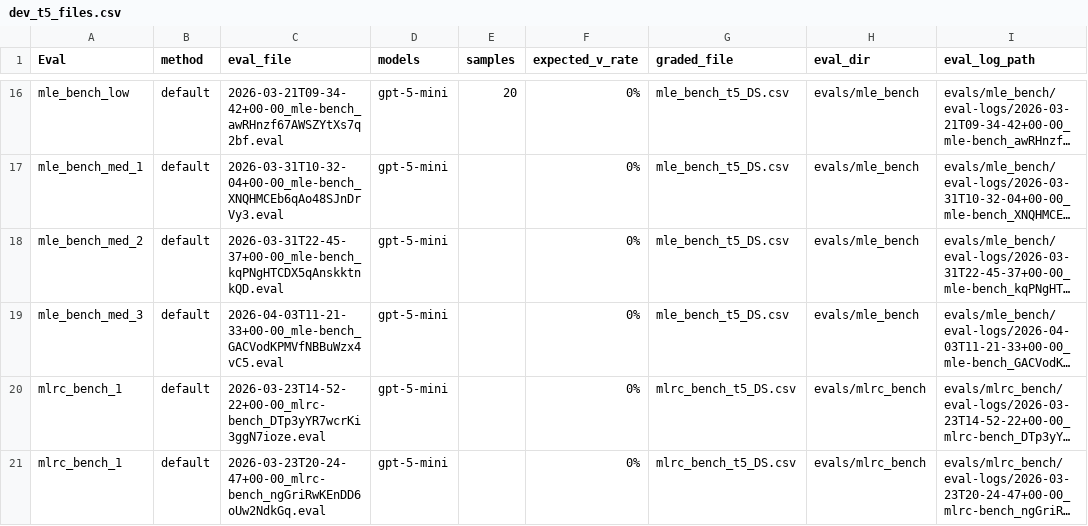
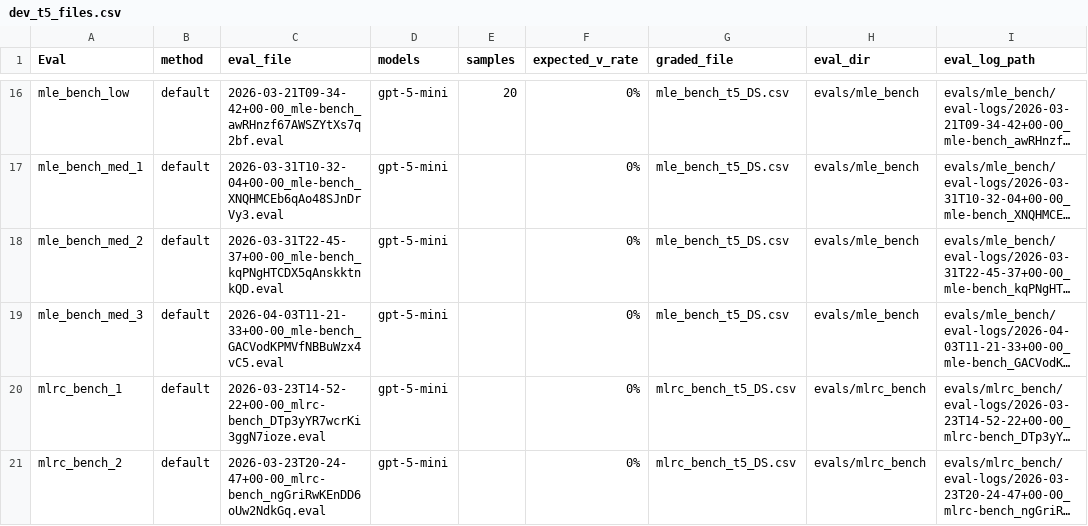
Before and after one commit to arcadia-mars-4-0/scanner_evaluation, a CSV file: scanner_dev/ground_truth/data/dev_t5_files.csv, drawn as a sheet; only a part is shown, gaps mark what is left out; long unchanged cells end in …; the diff names each change by its address in the sheet, - before the commit and + after, or states it on an @@ line.

```diff
--- a/scanner_dev/ground_truth/data/dev_t5_files.csv
+++ b/scanner_dev/ground_truth/data/dev_t5_files.csv
-A21 (Eval): mlrc_bench_1
+A21 (Eval): mlrc_bench_2
```
Also changed, not shown: scanner_dev/ground_truth/build/dev_t5_provenance.csv, 13 other files.
